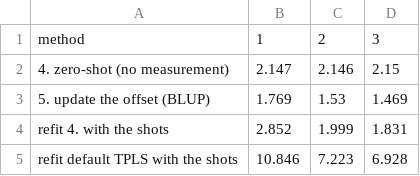
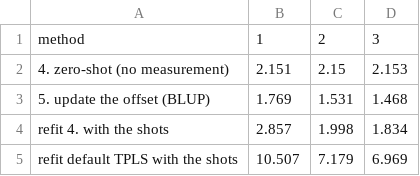
Before and after one commit to kgdunn/process-improve, a CSV file: examples/multivariate/tpls_new_materials/results/simulation_few_shot.csv, drawn as a sheet.

```diff
--- a/examples/multivariate/tpls_new_materials/results/simulation_few_shot.csv
+++ b/examples/multivariate/tpls_new_materials/results/simulation_few_shot.csv
@@ -1,5 +1,5 @@
 method,1,2,3
-4. zero-shot (no measurement),2.147,2.146,2.15
-5. update the offset (BLUP),1.769,1.53,1.469
-refit 4. with the shots,2.852,1.999,1.831
-refit default TPLS with the shots,10.846,7.223,6.928
+4. zero-shot (no measurement),2.151,2.15,2.153
+5. update the offset (BLUP),1.769,1.531,1.468
+refit 4. with the shots,2.857,1.998,1.834
+refit default TPLS with the shots,10.507,7.179,6.969
```
Also changed, not shown: examples/multivariate/tpls_new_materials/results/fit_ceiling.csv, examples/multivariate/tpls_new_materials/results/invariance_checks.csv, 4 other files.
